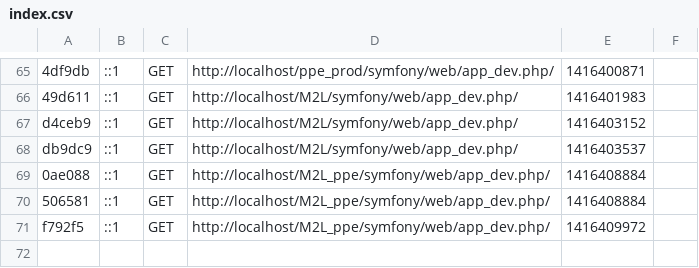
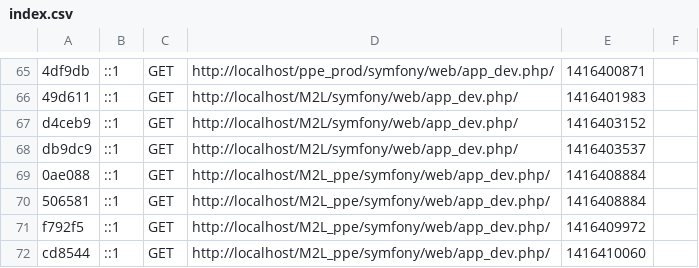
Before and after one commit to ppebts/M2L_ppe, a CSV file: Symfony/app/cache/dev/profiler/index.csv, drawn as a sheet; only a part is shown, gaps mark what is left out.

Commit message:
cache

```diff
--- a/Symfony/app/cache/dev/profiler/index.csv
+++ b/Symfony/app/cache/dev/profiler/index.csv
@@ -71 +71,2 @@ db9dc9,::1,GET,http://localhost/M2L/symfony/web/app_dev.php/,1416403537,
 f792f5,::1,GET,http://localhost/M2L_ppe/symfony/web/app_dev.php/,1416409972,
+cd8544,::1,GET,http://localhost/M2L_ppe/symfony/web/app_dev.php/,1416410060,
```
Also changed, not shown: 1 other file.
